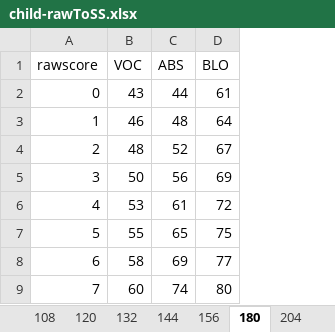
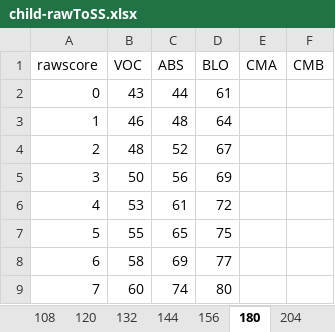
Before and after one commit to wpspublish-public/DSHerzberg-OES-INPUT-TABLES, an Excel workbook: INPUT-FILES/SHIPLEY/child-rawToSS.xlsx, sheet 180, drawn as a sheet; only a part is shown; values as stored, in another font and other column widths than the file's, no borders; the diff covers the shown part only; the diff names each change by its address in the sheet, - before the commit and + after, or states it on an @@ line.

```diff
--- a/INPUT-FILES/SHIPLEY/child-rawToSS.xlsx (sheet 180)
+++ b/INPUT-FILES/SHIPLEY/child-rawToSS.xlsx (sheet 180)
+column E (CMA), empty
+column F (CMB), empty
```
Also changed, not shown: 232 added rows elsewhere in this sheet, sheet 156, sheet 096, sheet 132, sheet 108, sheet 084, sheet 204, 2 more sheets, INPUT-FILES/SHIPLEY/adult-rawToSS.xlsx, 7 other files.
